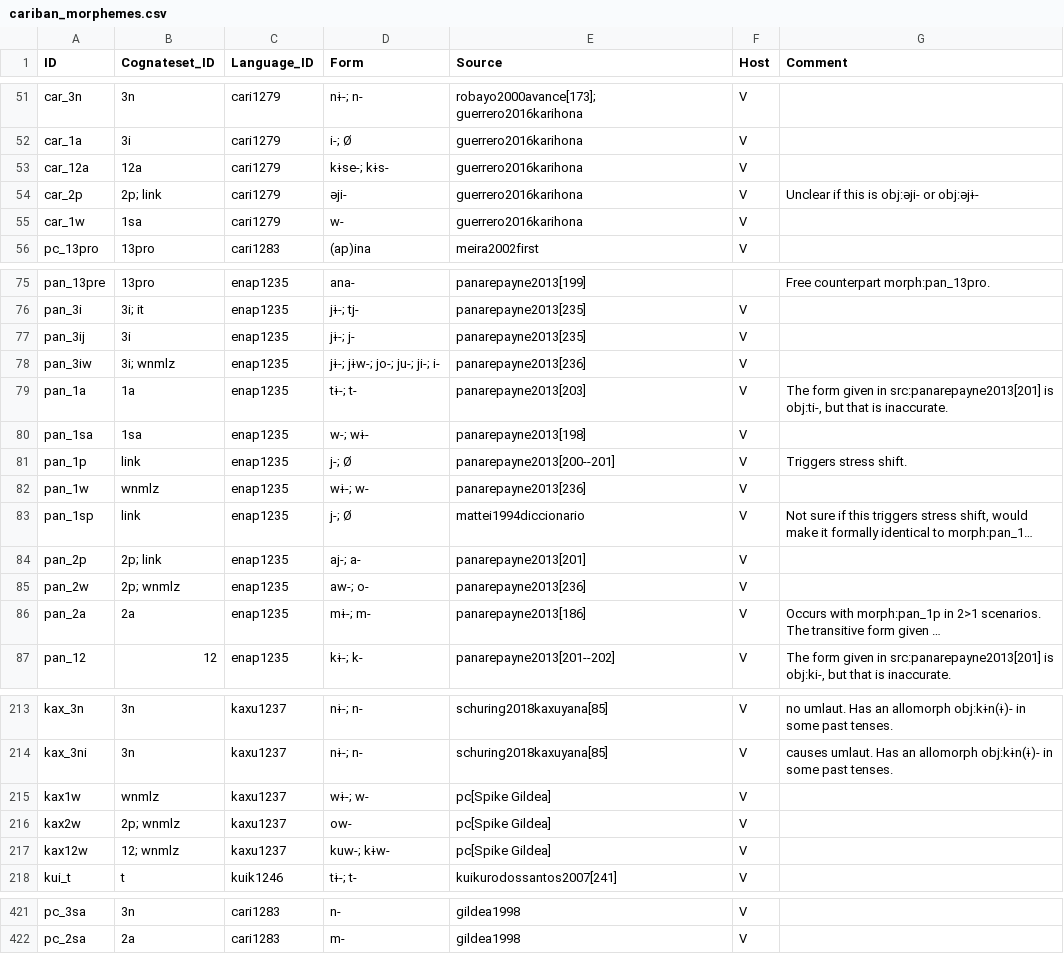
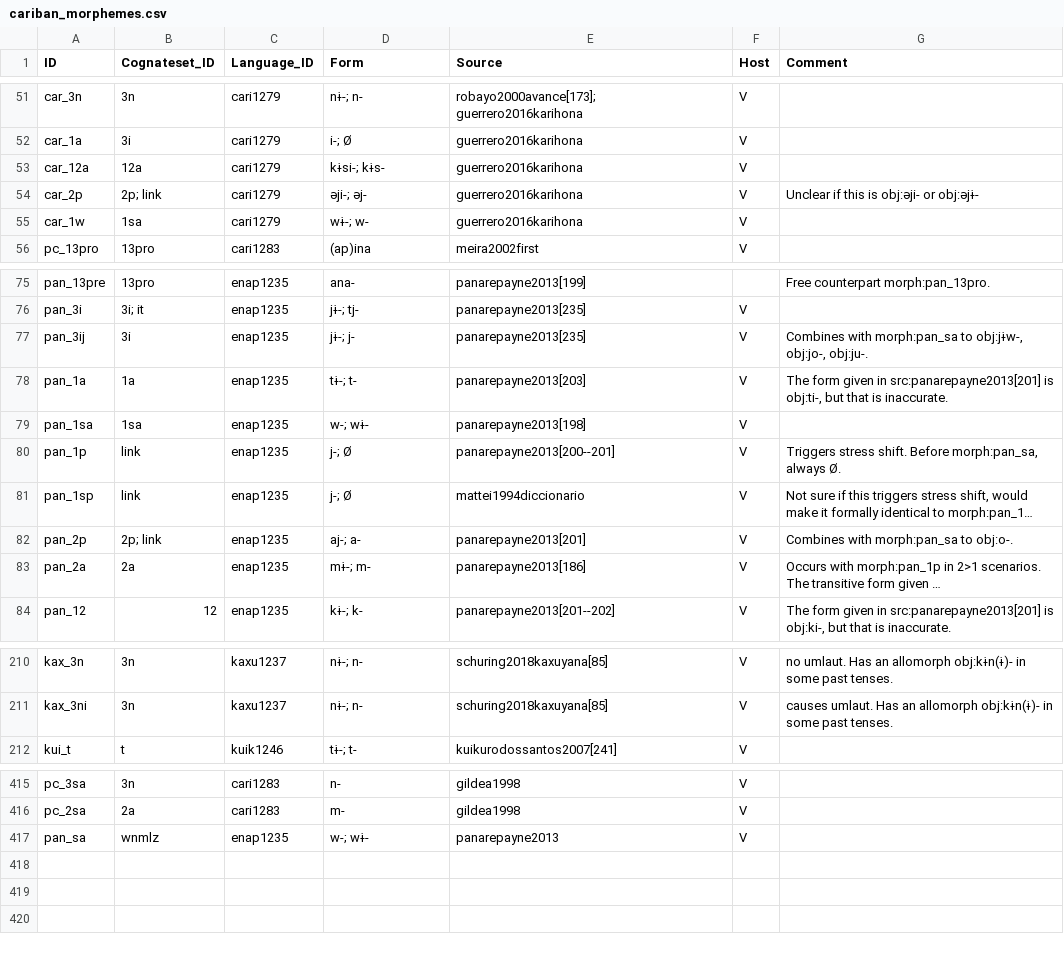
Before and after one commit to cldf-datasets/mattercariban, a CSV file: raw/cariban_morphemes.csv, drawn as a sheet; only a part is shown, gaps mark what is left out; long unchanged cells end in …; removed rows and columns are numbered as before the commit, all else as after; the diff names each change by its address in the sheet, - before the commit and + after, or states it on an @@ line.

```diff
--- a/raw/cariban_morphemes.csv
+++ b/raw/cariban_morphemes.csv
-D53 (Form): kɨse-; kɨs-
+D53 (Form): kɨsi-; kɨs-
-D54 (Form): əji-
+D54 (Form): əji-; əj-
-D55 (Form): w-
+D55 (Form): wɨ-; w-
-G77 (Comment): (empty)
+G77 (Comment): Combines with morph:pan_sa to obj:jɨw-, obj:jo-, obj:ju-.
-row 78: pan_3iw | 3i; wnmlz | enap1235 | jɨ-; jɨw-; jo-; ju-; ji-; i- | panarepayne2013[236] | V
-G80 (Comment): Triggers stress shift.
+G80 (Comment): Triggers stress shift. Before morph:pan_sa, always Ø.
-row 82: pan_1w | wnmlz | enap1235 | wɨ-; w- | panarepayne2013[236] | V
-G82 (Comment): (empty)
+G82 (Comment): Combines with morph:pan_sa to obj:o-.
-row 85: pan_2w | 2p; wnmlz | enap1235 | aw-; o- | panarepayne2013[236] | V
-row 215: kax1w | wnmlz | kaxu1237 | wɨ-; w- | pc[Spike Gildea] | V
-row 216: kax2w | 2p; wnmlz | kaxu1237 | ow- | pc[Spike Gildea] | V
-row 217: kax12w | 12; wnmlz | kaxu1237 | kuw-; kɨw- | pc[Spike Gildea] | V
+row 417: pan_sa | wnmlz | enap1235 | w-; wɨ- | panarepayne2013 | V
```
Also changed, not shown: raw/cariban_language_list.csv, raw/cariban_morpheme_functions.csv, 3 other files.
